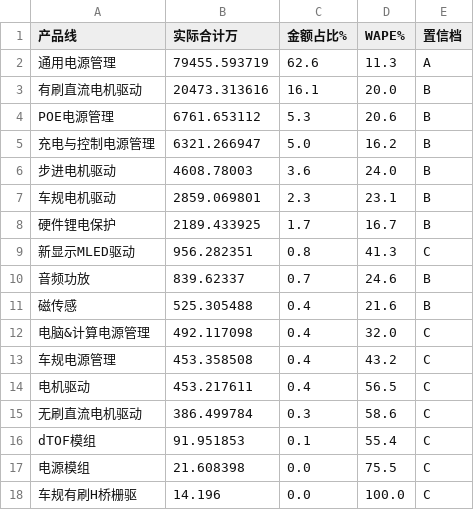
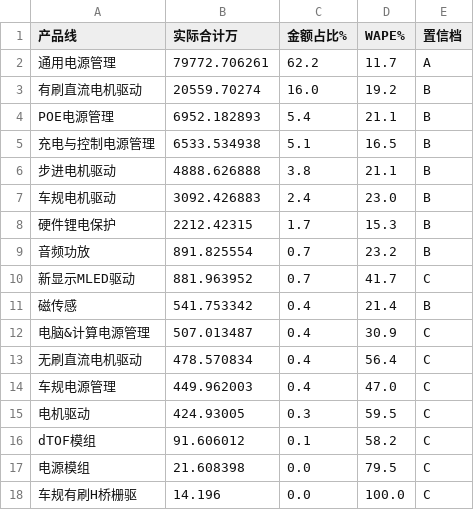
Before and after one commit to L-iuhuan/Salels_Analysiscode_toll, a CSV file: project_analysis/月度滚动预测_20260910/看板数据_线级置信分层.csv, drawn as a sheet.

```diff
--- a/project_analysis/月度滚动预测_20260910/看板数据_线级置信分层.csv
+++ b/project_analysis/月度滚动预测_20260910/看板数据_线级置信分层.csv
@@ -1,18 +1,18 @@
 产品线,实际合计万,金额占比%,WAPE%,置信档
-通用电源管理,79455.593719,62.6,11.3,A
-有刷直流电机驱动,20473.313616,16.1,20.0,B
-POE电源管理,6761.653112,5.3,20.6,B
-充电与控制电源管理,6321.266947,5.0,16.2,B
-步进电机驱动,4608.78003,3.6,24.0,B
-车规电机驱动,2859.069801,2.3,23.1,B
-硬件锂电保护,2189.433925,1.7,16.7,B
-新显示MLED驱动,956.282351,0.8,41.3,C
-音频功放,839.62337,0.7,24.6,B
-磁传感,525.305488,0.4,21.6,B
-电脑&计算电源管理,492.117098,0.4,32.0,C
-车规电源管理,453.358508,0.4,43.2,C
-电机驱动,453.217611,0.4,56.5,C
-无刷直流电机驱动,386.499784,0.3,58.6,C
-dTOF模组,91.951853,0.1,55.4,C
-电源模组,21.608398,0.0,75.5,C
+通用电源管理,79772.706261,62.2,11.7,A
+有刷直流电机驱动,20559.70274,16.0,19.2,B
+POE电源管理,6952.182893,5.4,21.1,B
+充电与控制电源管理,6533.534938,5.1,16.5,B
+步进电机驱动,4888.626888,3.8,21.1,B
+车规电机驱动,3092.426883,2.4,23.0,B
+硬件锂电保护,2212.42315,1.7,15.3,B
+音频功放,891.825554,0.7,23.2,B
+新显示MLED驱动,881.963952,0.7,41.7,C
+磁传感,541.753342,0.4,21.4,B
+电脑&计算电源管理,507.013487,0.4,30.9,C
+无刷直流电机驱动,478.570834,0.4,56.4,C
+车规电源管理,449.962003,0.4,47.0,C
+电机驱动,424.93005,0.3,59.5,C
+dTOF模组,91.606012,0.1,58.2,C
+电源模组,21.608398,0.0,79.5,C
 车规有刷H桥栅驱,14.196,0.0,100.0,C
```
Also changed, not shown: project_analysis/月度滚动预测_20260910/交付_产品线.csv, project_analysis/月度滚动预测_20260910/交付_公司分月.csv, 5 other files.
